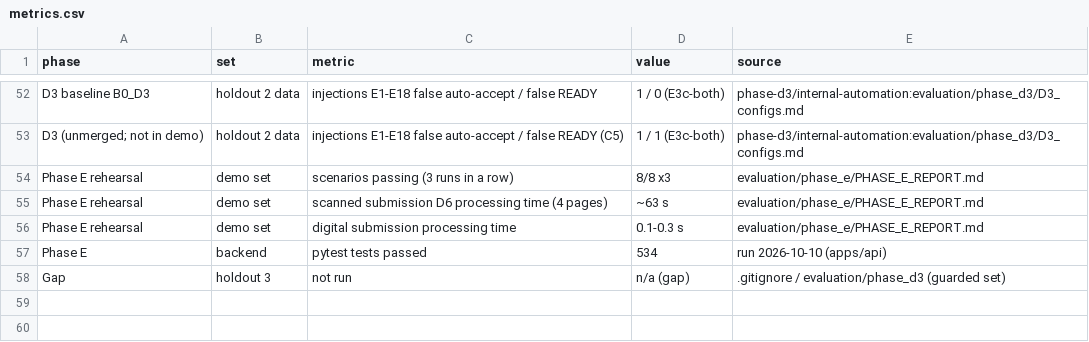
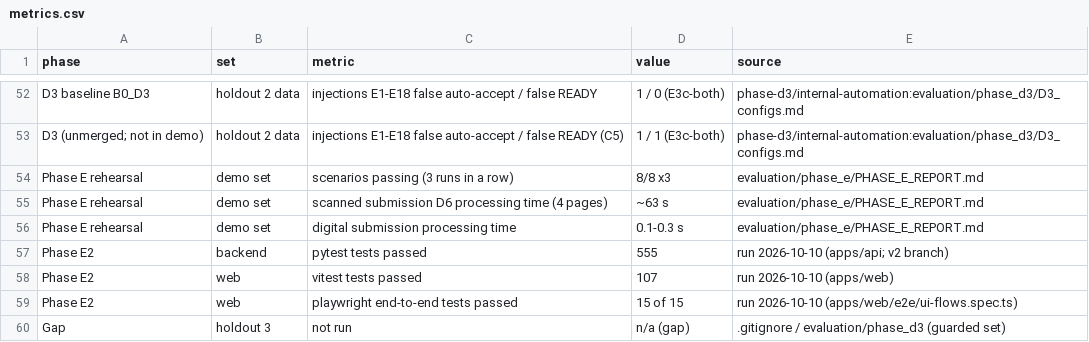
Before and after one commit to khabibro/ADVS, a CSV file: docs/midterm/metrics.csv, drawn as a sheet; only a part is shown, gaps mark what is left out.

Commit message:
docs: v2 screenshots (before/after, 1280x720, 1920x1080, 390 px), updated test counts

```diff
--- a/docs/midterm/metrics.csv
+++ b/docs/midterm/metrics.csv
@@ -56,3 +56,5 @@ Phase E rehearsal,demo set,scanned submission D6 processing time (4 pages),~63 s
 Phase E rehearsal,demo set,digital submission processing time,0.1-0.3 s,evaluation/phase_e/PHASE_E_REPORT.md
-Phase E,backend,pytest tests passed,534,run 2026-10-10 (apps/api)
+Phase E2,backend,pytest tests passed,555,run 2026-10-10 (apps/api; v2 branch)
+Phase E2,web,vitest tests passed,107,run 2026-10-10 (apps/web)
+Phase E2,web,playwright end-to-end tests passed,15 of 15,run 2026-10-10 (apps/web/e2e/ui-flows.spec.ts)
 Gap,holdout 3,not run,n/a (gap),.gitignore / evaluation/phase_d3 (guarded set)
```
Also changed, not shown: 58 other files.
